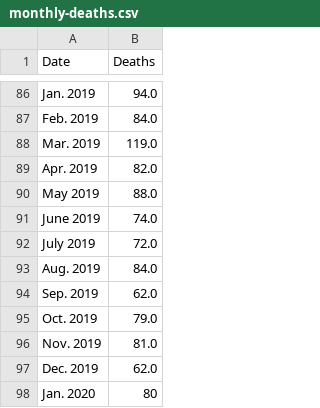
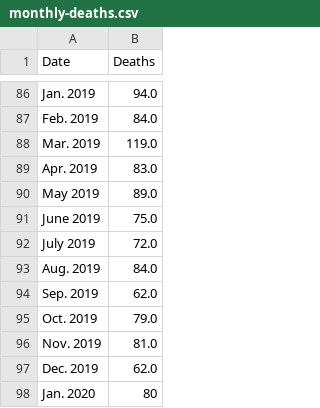
Before and after one commit to vs-postmedia/bccdc-od-deaths-scraper, a CSV file: data/monthly-deaths.csv, drawn as a sheet; only a part is shown, gaps mark what is left out; the diff covers the shown part only.

```diff
--- a/data/monthly-deaths.csv
+++ b/data/monthly-deaths.csv
@@ -88,5 +88,5 @@ Feb. 2019,84.0
 Mar. 2019,119.0
-Apr. 2019,82.0
-May 2019,88.0
-June 2019,74.0
+Apr. 2019,83.0
+May 2019,89.0
+June 2019,75.0
 July 2019,72.0
```
Also changed, not shown: 1 added row and 17 edited cells elsewhere in this file, data/deaths-by-city.csv, data/deaths-by-sex.csv, 4 other files.
